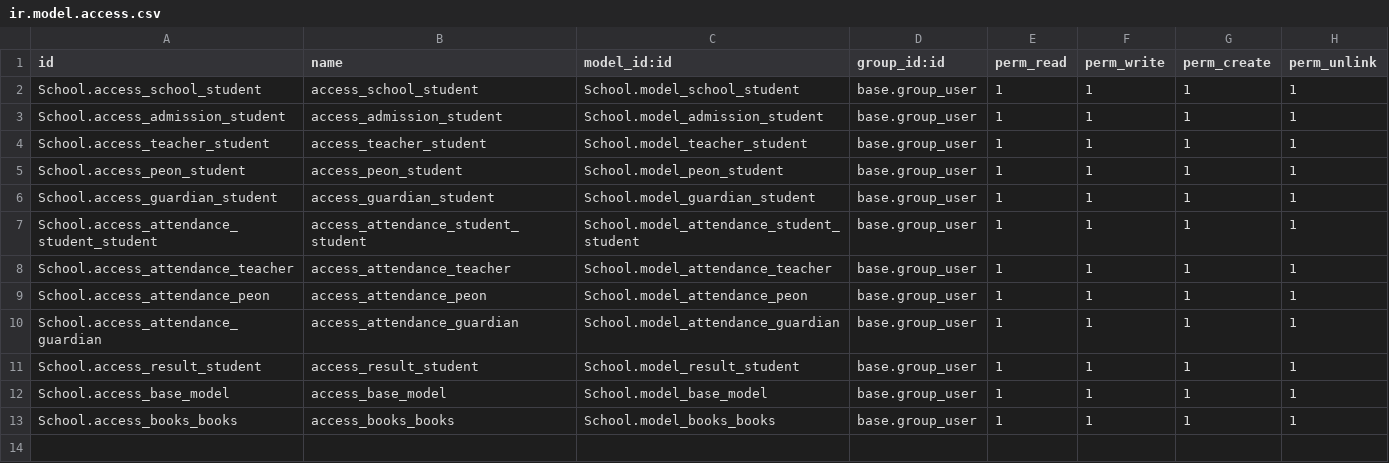
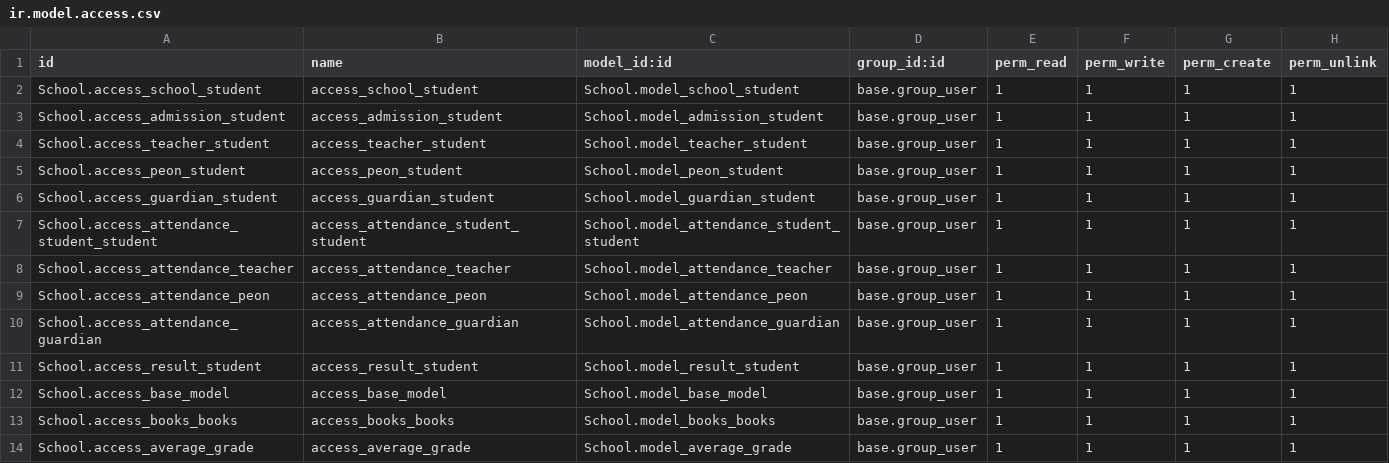
Before and after one commit to Manan-Painter/schoolmanagement, a CSV file: School/security/ir.model.access.csv, drawn as a sheet; the diff names each change by its address in the sheet, - before the commit and + after, or states it on an @@ line.

```diff
--- a/School/security/ir.model.access.csv
+++ b/School/security/ir.model.access.csv
+row 14: School.access_average_grade | access_average_grade | School.model_average_grade | base.group_user | 1 | 1 | 1 | 1
```
Also changed, not shown: 8 other files.
